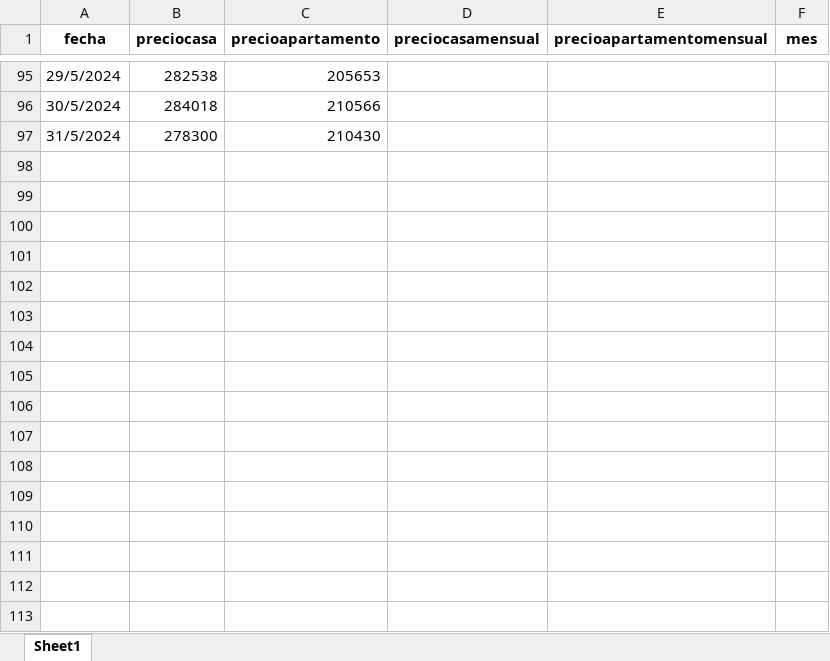
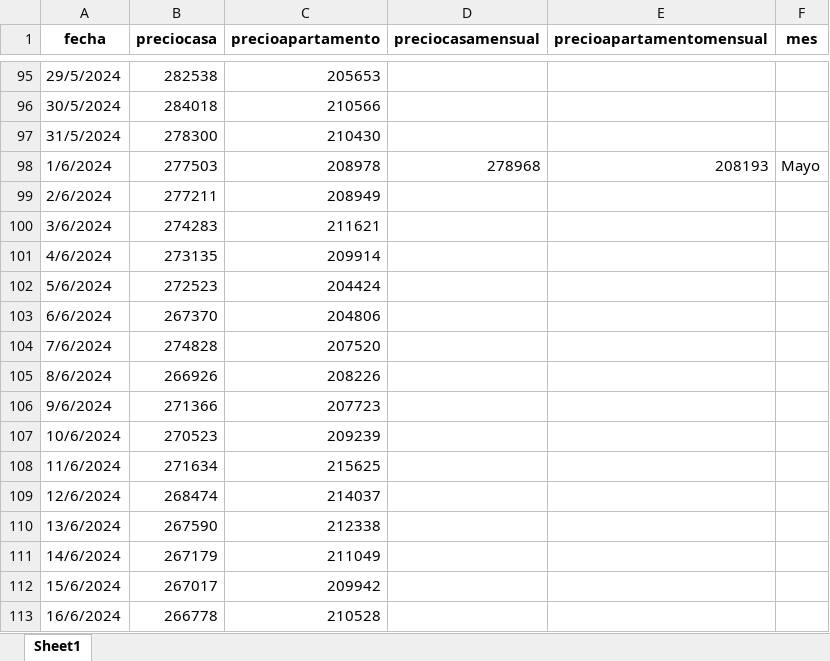
Before and after one commit to feliperodriguezd/PrecioInmueblesMercadoLibre, an Excel workbook: Data/Datos.xlsx, sheet Sheet1, drawn as a sheet; only a part is shown, gaps mark what is left out; values as stored, in another font and other column widths than the file's, no borders; the diff names each change by its address in the sheet, - before the commit and + after, or states it on an @@ line.

Commit message:
add response in update data

```diff
--- a/Data/Datos.xlsx (sheet Sheet1)
+++ b/Data/Datos.xlsx (sheet Sheet1)
+row 98: 1/6/2024 | 277503 | 208978 | 278968 | 208193 | Mayo
+row 99: 2/6/2024 | 277211 | 208949
+row 100: 3/6/2024 | 274283 | 211621
+row 101: 4/6/2024 | 273135 | 209914
+row 102: 5/6/2024 | 272523 | 204424
+row 103: 6/6/2024 | 267370 | 204806
+row 104: 7/6/2024 | 274828 | 207520
+row 105: 8/6/2024 | 266926 | 208226
+row 106: 9/6/2024 | 271366 | 207723
+row 107: 10/6/2024 | 270523 | 209239
+row 108: 11/6/2024 | 271634 | 215625
+row 109: 12/6/2024 | 268474 | 214037
+row 110: 13/6/2024 | 267590 | 212338
+row 111: 14/6/2024 | 267179 | 211049
+row 112: 15/6/2024 | 267017 | 209942
+row 113: 16/6/2024 | 266778 | 210528
```
Also changed, not shown: 1 other file.
